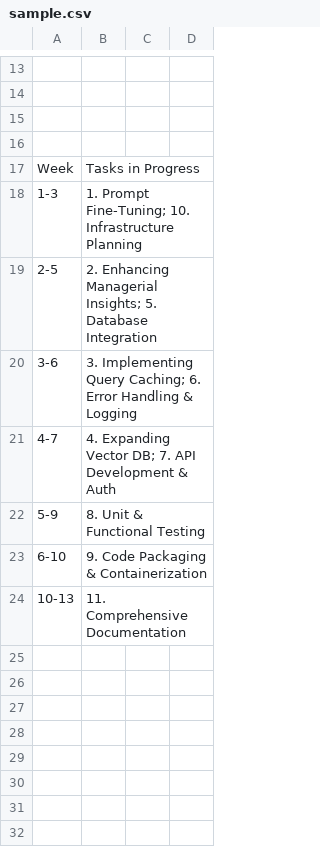
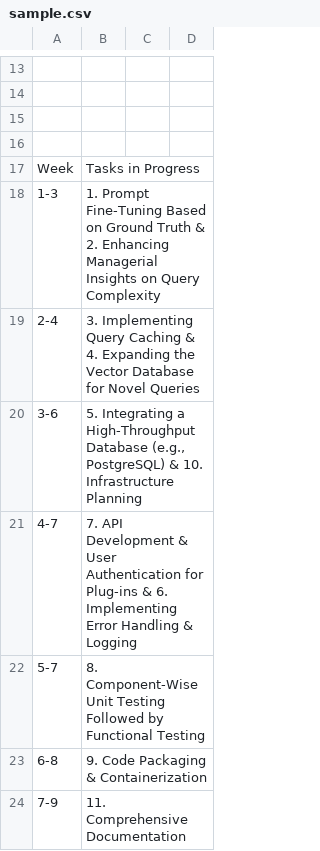
Before and after one commit to random-guy-melb/sample, a CSV file: sample.csv, drawn as a sheet; only a part is shown, gaps mark what is left out.

Commit message:
Update sample.csv

```diff
--- a/sample.csv
+++ b/sample.csv
@@ -17,8 +17,8 @@
 "Week","Tasks in Progress"
-"1-3","1. Prompt Fine-Tuning; 10. Infrastructure Planning"
-"2-5","2. Enhancing Managerial Insights; 5. Database Integration"
-"3-6","3. Implementing Query Caching; 6. Error Handling & Logging"
-"4-7","4. Expanding Vector DB; 7. API Development & Auth"
-"5-9","8. Unit & Functional Testing"
-"6-10","9. Code Packaging & Containerization"
-"10-13","11. Comprehensive Documentation"
+"1-3","1. Prompt Fine-Tuning Based on Ground Truth & 2. Enhancing Managerial Insights on Query Complexity"
+"2-4","3. Implementing Query Caching & 4. Expanding the Vector Database for Novel Queries"
+"3-6","5. Integrating a High-Throughput Database (e.g., PostgreSQL) & 10. Infrastructure Planning"
+"4-7","7. API Development & User Authentication for Plug-ins & 6. Implementing Error Handling & Logging"
+"5-7","8. Component-Wise Unit Testing Followed by Functional Testing"
+"6-8","9. Code Packaging & Containerization"
+"7-9","11. Comprehensive Documentation"
```
